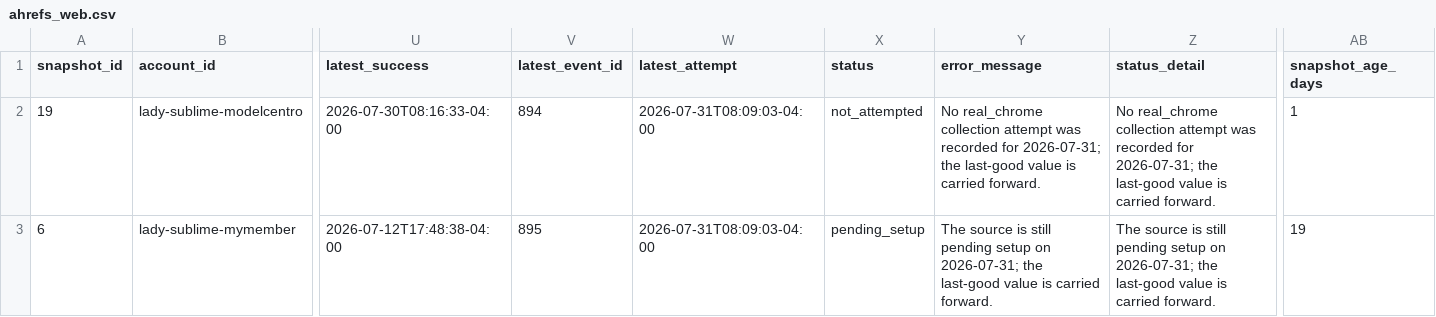
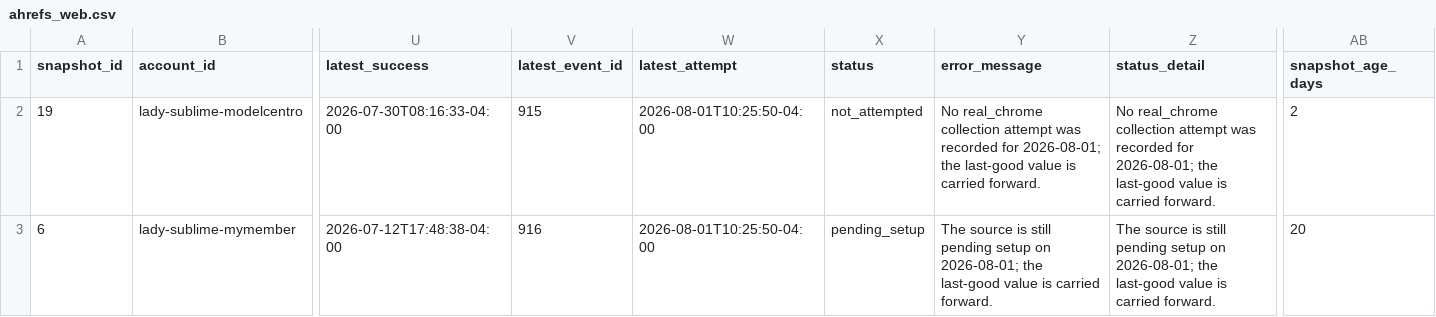
Before and after one commit to Trippaeon3/sublime-social-tracker-site, a CSV file: dashboard/data/ahrefs_web.csv, drawn as a sheet; only a part is shown, gaps mark what is left out; the diff names each change by its address in the sheet, - before the commit and + after, or states it on an @@ line.

```diff
--- a/dashboard/data/ahrefs_web.csv
+++ b/dashboard/data/ahrefs_web.csv
-V2 (latest_event_id): 894
+V2 (latest_event_id): 915
-W2:W3 (latest_attempt): 2026-07-31T08:09:03-04:00
+W2:W3 (latest_attempt): 2026-08-01T10:25:50-04:00
-Y2 (error_message): …recorded for 2026-07-31; the last-good…
+Y2 (error_message): …recorded for 2026-08-01; the last-good…
-Z2 (status_detail): …recorded for 2026-07-31; the last-good…
+Z2 (status_detail): …recorded for 2026-08-01; the last-good…
-AB2 (snapshot_age_days): 1
+AB2 (snapshot_age_days): 2
-V3 (latest_event_id): 895
+V3 (latest_event_id): 916
-Y3 (error_message): …setup on 2026-07-31; the last-good…
+Y3 (error_message): …setup on 2026-08-01; the last-good…
-Z3 (status_detail): …setup on 2026-07-31; the last-good…
+Z3 (status_detail): …setup on 2026-08-01; the last-good…
-AB3 (snapshot_age_days): 19
+AB3 (snapshot_age_days): 20
```
Also changed, not shown: dashboard/data/agent_source_status.csv, dashboard/data/daily_history.csv, 12 other files.
